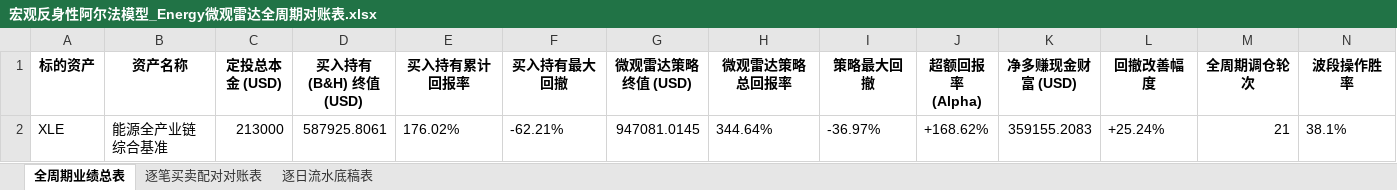
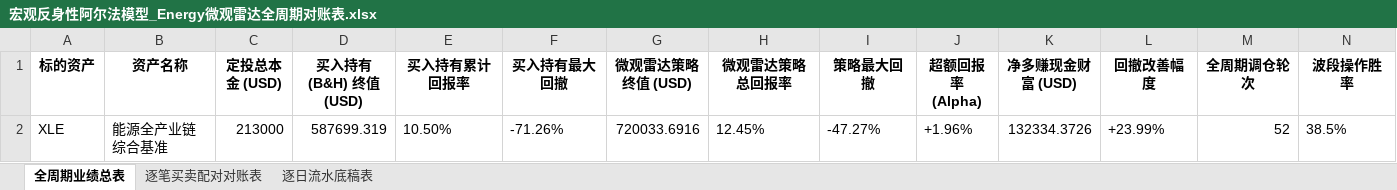
Before and after one commit to JiananZhao/html, an Excel workbook: 宏观反身性阿尔法模型_Energy微观雷达全周期对账表.xlsx, sheet 全周期业绩总表, drawn as a sheet; values as stored, in another font and other column widths than the file's, no borders; removed rows and columns are numbered as before the commit, all else as after; the diff names each change by its address in the sheet, - before the commit and + after, or states it on an @@ line.

```diff
--- a/宏观反身性阿尔法模型_Energy微观雷达全周期对账表.xlsx (sheet 全周期业绩总表)
+++ b/宏观反身性阿尔法模型_Energy微观雷达全周期对账表.xlsx (sheet 全周期业绩总表)
-row 2: XLE | 能源全产业链综合基准 | 213000 | 587925.8061 | 176.02% | -62.21% | 947081.0145 | 344.64% | -36.97% | +168.62% | 359155.2083 | +25.24% | 21 | 38.1%
+row 2: XLE | 能源全产业链综合基准 | 213000 | 587699.319 | 10.50% | -71.26% | 720033.6916 | 12.45% | -47.27% | +1.96% | 132334.3726 | +23.99% | 52 | 38.5%
```
Also changed, not shown: sheet 逐日流水底稿表, sheet 逐笔买卖配对对账表, 宏观反身性阿尔法模型_KRE微观雷达全周期对账表.xlsx, 宏观反身性阿尔法模型_NOW单股微观雷达全周期对账表.xlsx, 36 other files.
